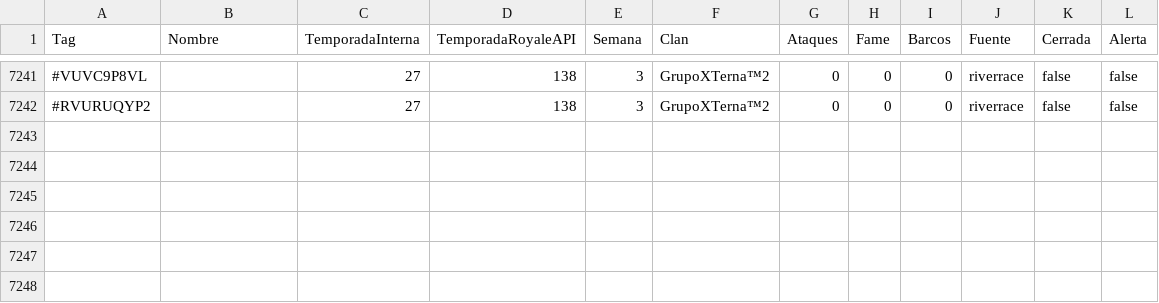
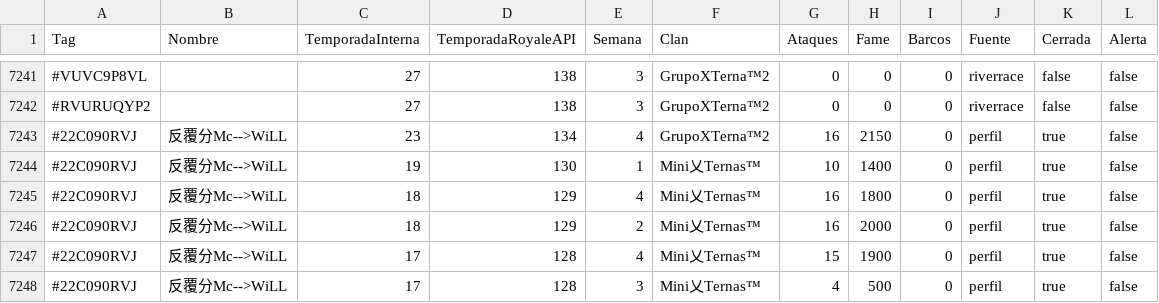
Before and after one commit to GrupoTerna/Backend, a CSV file: Datos descargados/CSV/Tampermonkey/HistorialGuerra_Grupal.csv, drawn as a sheet; only a part is shown, gaps mark what is left out; the diff covers the shown part only.

```diff
--- a/Datos descargados/CSV/Tampermonkey/HistorialGuerra_Grupal.csv
+++ b/Datos descargados/CSV/Tampermonkey/HistorialGuerra_Grupal.csv
@@ -8597 +8574,7 @@ Tag,Nombre,TemporadaInterna,TemporadaRoyaleAPI,Semana,Clan,Ataques,Fame,Barcos,F
 #RVURUQYP2,,27,138,3,GrupoXTerna™2,0,0,0,riverrace,false,false,
+#22C090RVJ,反覆分Mc-->WiLL,23,134,4,GrupoXTerna™2,16,2150,0,perfil,true,false,
+#22C090RVJ,反覆分Mc-->WiLL,19,130,1,Mini乂Ternas™,10,1400,0,perfil,true,false,
+#22C090RVJ,反覆分Mc-->WiLL,18,129,4,Mini乂Ternas™,16,1800,0,perfil,true,false,
+#22C090RVJ,反覆分Mc-->WiLL,18,129,2,Mini乂Ternas™,16,2000,0,perfil,true,false,
+#22C090RVJ,反覆分Mc-->WiLL,17,128,4,Mini乂Ternas™,15,1900,0,perfil,true,false,
+#22C090RVJ,反覆分Mc-->WiLL,17,128,3,Mini乂Ternas™,4,500,0,perfil,true,false,
```
Also changed, not shown: 23 edited cells elsewhere in this file, Datos descargados/CSV/Tampermonkey/Log_Tampermonkey_HistorialGuerra.csv, 1 other file.
